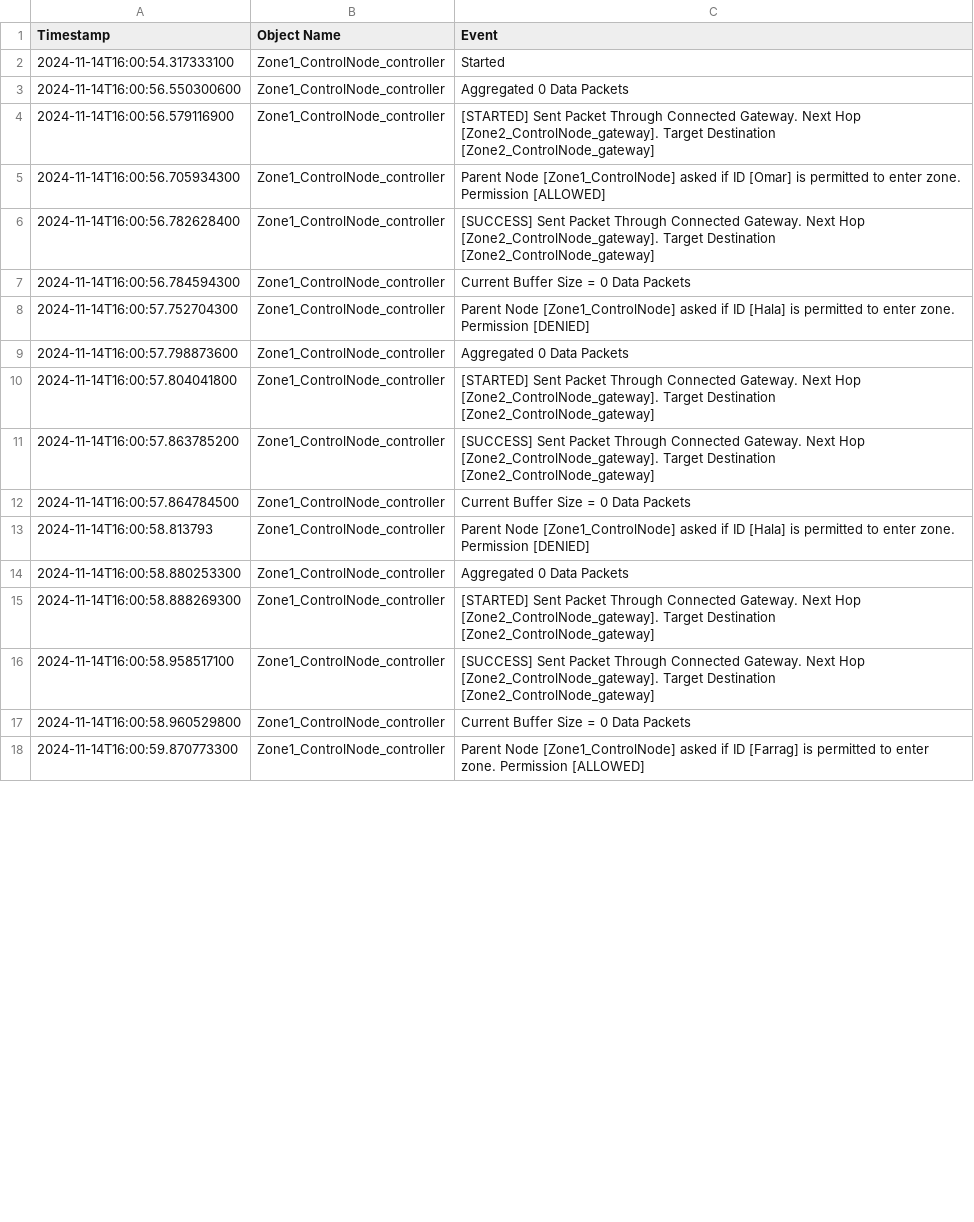
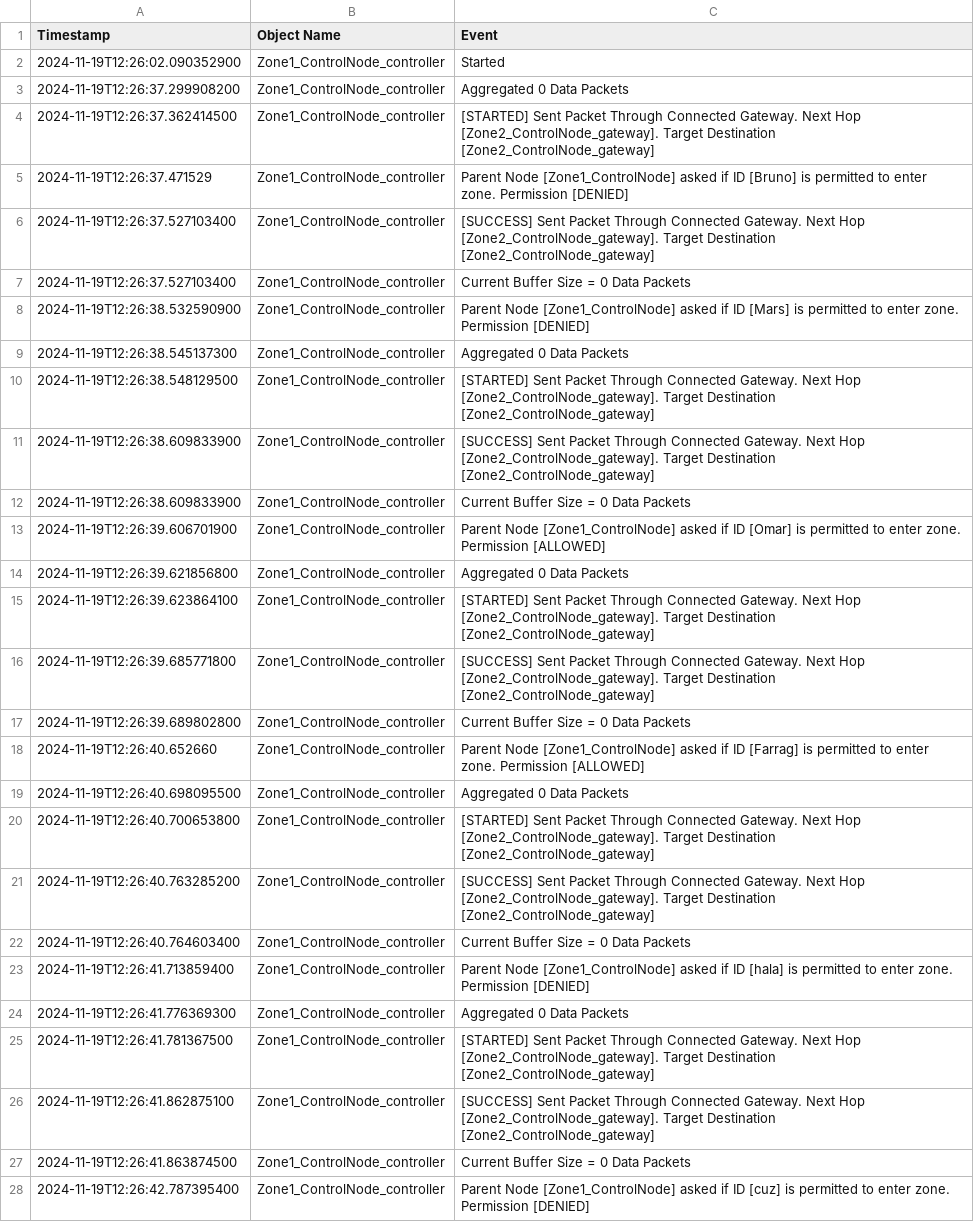
Before and after one commit to Omar-Farrag/ConstructionSiteSimulator, a CSV file: logs/Zone1_ControlNode_controller_output.csv, drawn as a sheet; only a part is shown; addresses are those after the commit; the diff covers the shown part only; the diff names each change by its address in the sheet, - before the commit and + after, or states it on an @@ line.

```diff
--- a/logs/Zone1_ControlNode_controller_output.csv
+++ b/logs/Zone1_ControlNode_controller_output.csv
-A2 (Timestamp): 2024-11-14T16:00:54.317333100
+A2 (Timestamp): 2024-11-19T12:26:02.090352900
+row 3: 2024-11-19T12:26:37.299908200 | Zone1_ControlNode_controller | Aggregated 0 Data Packets
+row 4: 2024-11-19T12:26:37.362414500 | Zone1_ControlNode_controller | [STARTED] Sent Packet Through Connected Gateway. Next Hop [Zone2_ControlNode_gateway]. Target Destination [Zone2_ControlNode_gateway]
+row 5: 2024-11-19T12:26:37.471529 | Zone1_ControlNode_controller | Parent Node [Zone1_ControlNode] asked if ID [Bruno] is permitted to enter zone. Permission [DENIED]
+row 6: 2024-11-19T12:26:37.527103400 | Zone1_ControlNode_controller | [SUCCESS] Sent Packet Through Connected Gateway. Next Hop [Zone2_ControlNode_gateway]. Target Destination [Zone2_ControlNode_gateway]
+row 7: 2024-11-19T12:26:37.527103400 | Zone1_ControlNode_controller | Current Buffer Size = 0 Data Packets
+row 8: 2024-11-19T12:26:38.532590900 | Zone1_ControlNode_controller | Parent Node [Zone1_ControlNode] asked if ID [Mars] is permitted to enter zone. Permission [DENIED]
-A9 (Timestamp): 2024-11-14T16:00:56.550300600
+A9 (Timestamp): 2024-11-19T12:26:38.545137300
-A10 (Timestamp): 2024-11-14T16:00:56.579116900
+A10 (Timestamp): 2024-11-19T12:26:38.548129500
+row 11: 2024-11-19T12:26:38.609833900 | Zone1_ControlNode_controller | [SUCCESS] Sent Packet Through Connected Gateway. Next Hop [Zone2_ControlNode_gateway]. Target Destination [Zone2_ControlNode_gateway]
+row 12: 2024-11-19T12:26:38.609833900 | Zone1_ControlNode_controller | Current Buffer Size = 0 Data Packets
-A13 (Timestamp): 2024-11-14T16:00:56.705934300
+A13 (Timestamp): 2024-11-19T12:26:39.606701900
+row 14: 2024-11-19T12:26:39.621856800 | Zone1_ControlNode_controller | Aggregated 0 Data Packets
+row 15: 2024-11-19T12:26:39.623864100 | Zone1_ControlNode_controller | [STARTED] Sent Packet Through Connected Gateway. Next Hop [Zone2_ControlNode_gateway]. Target Destination [Zone2_ControlNode_gateway]
-A16 (Timestamp): 2024-11-14T16:00:56.782628400
+A16 (Timestamp): 2024-11-19T12:26:39.685771800
-A17 (Timestamp): 2024-11-14T16:00:56.784594300
+A17 (Timestamp): 2024-11-19T12:26:39.689802800
-A18 (Timestamp): 2024-11-14T16:00:57.752704300
+A18 (Timestamp): 2024-11-19T12:26:40.652660
-C18 (Event): …if ID [Hala] is permitted to enter zone. Permission [DENIED]
+C18 (Event): …if ID [Farrag] is permitted to enter zone. Permission [ALLOWED]
-A19 (Timestamp): 2024-11-14T16:00:57.798873600
+A19 (Timestamp): 2024-11-19T12:26:40.698095500
-A20 (Timestamp): 2024-11-14T16:00:57.804041800
+A20 (Timestamp): 2024-11-19T12:26:40.700653800
-A21 (Timestamp): 2024-11-14T16:00:57.863785200
+A21 (Timestamp): 2024-11-19T12:26:40.763285200
-A22 (Timestamp): 2024-11-14T16:00:57.864784500
+A22 (Timestamp): 2024-11-19T12:26:40.764603400
-A23 (Timestamp): 2024-11-14T16:00:58.813793
+A23 (Timestamp): 2024-11-19T12:26:41.713859400
-C23 (Event): …if ID [Hala] is permitted…
+C23 (Event): …if ID [hala] is permitted…
-A24 (Timestamp): 2024-11-14T16:00:58.880253300
+A24 (Timestamp): 2024-11-19T12:26:41.776369300
-A25 (Timestamp): 2024-11-14T16:00:58.888269300
+A25 (Timestamp): 2024-11-19T12:26:41.781367500
-A26 (Timestamp): 2024-11-14T16:00:58.958517100
+A26 (Timestamp): 2024-11-19T12:26:41.862875100
-A27 (Timestamp): 2024-11-14T16:00:58.960529800
+A27 (Timestamp): 2024-11-19T12:26:41.863874500
-A28 (Timestamp): 2024-11-14T16:00:59.870773300
+A28 (Timestamp): 2024-11-19T12:26:42.787395400
-C28 (Event): …if ID [Farrag] is permitted to enter zone. Permission [ALLOWED]
+C28 (Event): …if ID [cuz] is permitted to enter zone. Permission [DENIED]
```
Also changed, not shown: 9 added rows and 23 edited cells elsewhere in this file, logs/Zone1_ControlNode_output.csv, logs/Zone1_GateNode_controller_output.csv, 53 other files.
